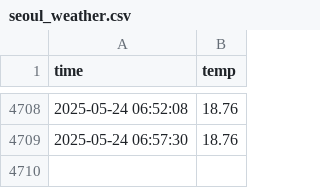
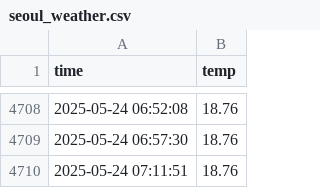
Before and after one commit to bhyeon1/seoul_weather_5m, a CSV file: seoul_weather.csv, drawn as a sheet; only a part is shown, gaps mark what is left out; the diff names each change by its address in the sheet, - before the commit and + after, or states it on an @@ line.

```diff
--- a/seoul_weather.csv
+++ b/seoul_weather.csv
+row 4710: 2025-05-24 07:11:51 | 18.76
```
